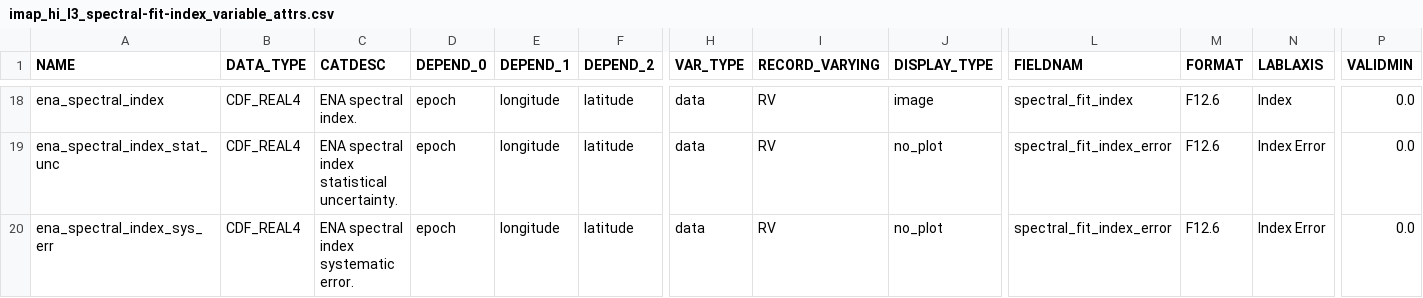
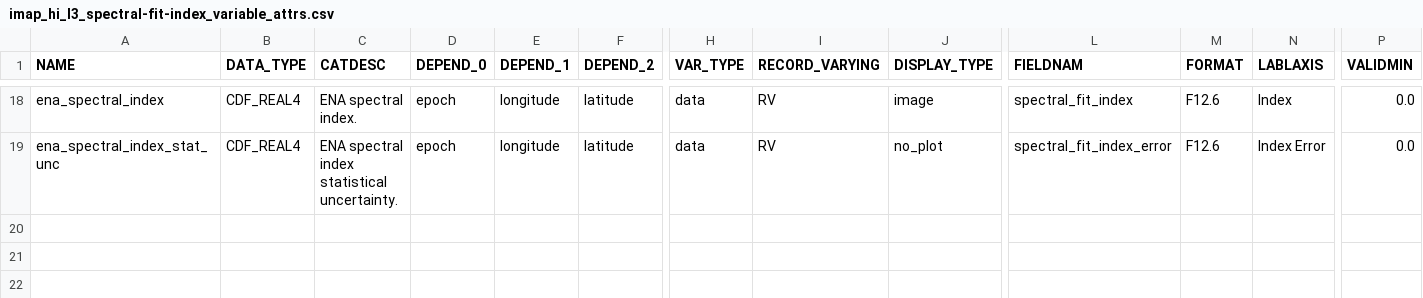
Before and after one commit to IMAP-Science-Operations-Center/imap_L3_processing, a CSV file: imap_l3_processing/cdf/data_product_definition_csv/imap_hi_l3_spectral-fit-index_variable_attrs.csv, drawn as a sheet; only a part is shown, gaps mark what is left out; rows hold the shown columns only; the diff names each change by its address in the sheet, - before the commit and + after, or states it on an @@ line.

Commit message:
Harrison 2537 - PMCL/SWYN - Remove systematic error from spectral index output

```diff
--- a/imap_l3_processing/cdf/data_product_definition_csv/imap_hi_l3_spectral-fit-index_variable_attrs.csv
+++ b/imap_l3_processing/cdf/data_product_definition_csv/imap_hi_l3_spectral-fit-index_variable_attrs.csv
-row 20: ena_spectral_index_sys_err | CDF_REAL4 | ENA spectral index systematic error. | epoch | longitude | latitude | data | RV | no_plot | spectral_fit_index_error | F12.6 | Index Error | 0.0
```
Also changed, not shown: 5 other files.
